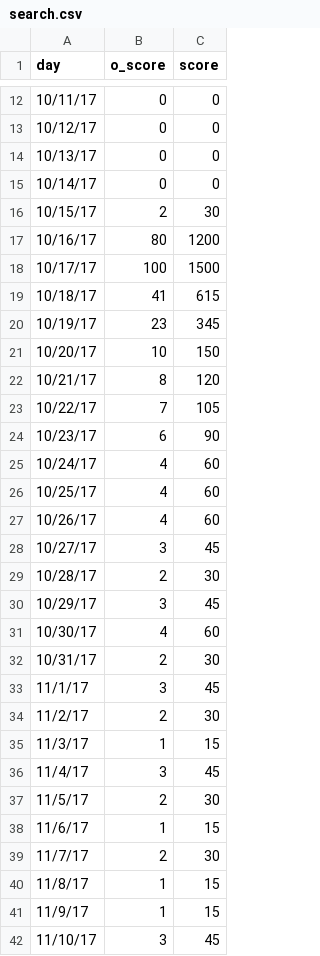
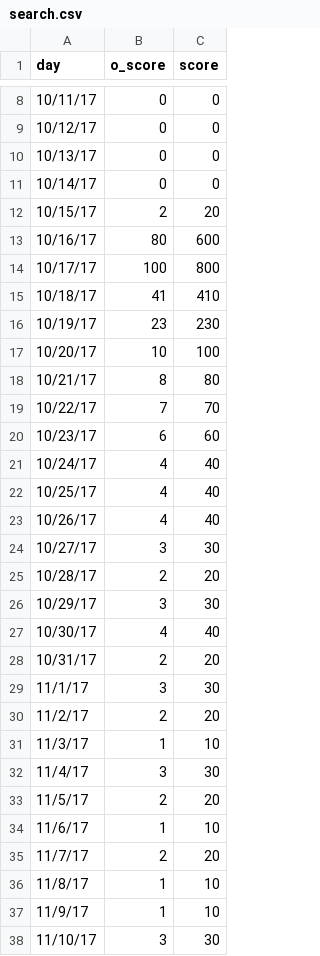
Before and after one commit to Christopher-Han/HoyaHacks2018, a CSV file: Hoya/search.csv, drawn as a sheet; only a part is shown, gaps mark what is left out; the diff covers the shown part only.

```diff
--- a/Hoya/search.csv
+++ b/Hoya/search.csv
@@ -15,28 +11,28 @@ day,o_score,score
 10/14/17,0,0
-10/15/17,2,30
-10/16/17,80,1200
-10/17/17,100,1500
-10/18/17,41,615
-10/19/17,23,345
-10/20/17,10,150
-10/21/17,8,120
-10/22/17,7,105
-10/23/17,6,90
-10/24/17,4,60
-10/25/17,4,60
-10/26/17,4,60
-10/27/17,3,45
-10/28/17,2,30
-10/29/17,3,45
-10/30/17,4,60
-10/31/17,2,30
-11/1/17,3,45
-11/2/17,2,30
-11/3/17,1,15
-11/4/17,3,45
-11/5/17,2,30
-11/6/17,1,15
-11/7/17,2,30
-11/8/17,1,15
-11/9/17,1,15
-11/10/17,3,45
+10/15/17,2,20
+10/16/17,80,600
+10/17/17,100,800
+10/18/17,41,410
+10/19/17,23,230
+10/20/17,10,100
+10/21/17,8,80
+10/22/17,7,70
+10/23/17,6,60
+10/24/17,4,40
+10/25/17,4,40
+10/26/17,4,40
+10/27/17,3,30
+10/28/17,2,20
+10/29/17,3,30
+10/30/17,4,40
+10/31/17,2,20
+11/1/17,3,30
+11/2/17,2,20
+11/3/17,1,10
+11/4/17,3,30
+11/5/17,2,20
+11/6/17,1,10
+11/7/17,2,20
+11/8/17,1,10
+11/9/17,1,10
+11/10/17,3,30
```
Also changed, not shown: 4 removed rows and 76 edited cells elsewhere in this file, 2 other files.
